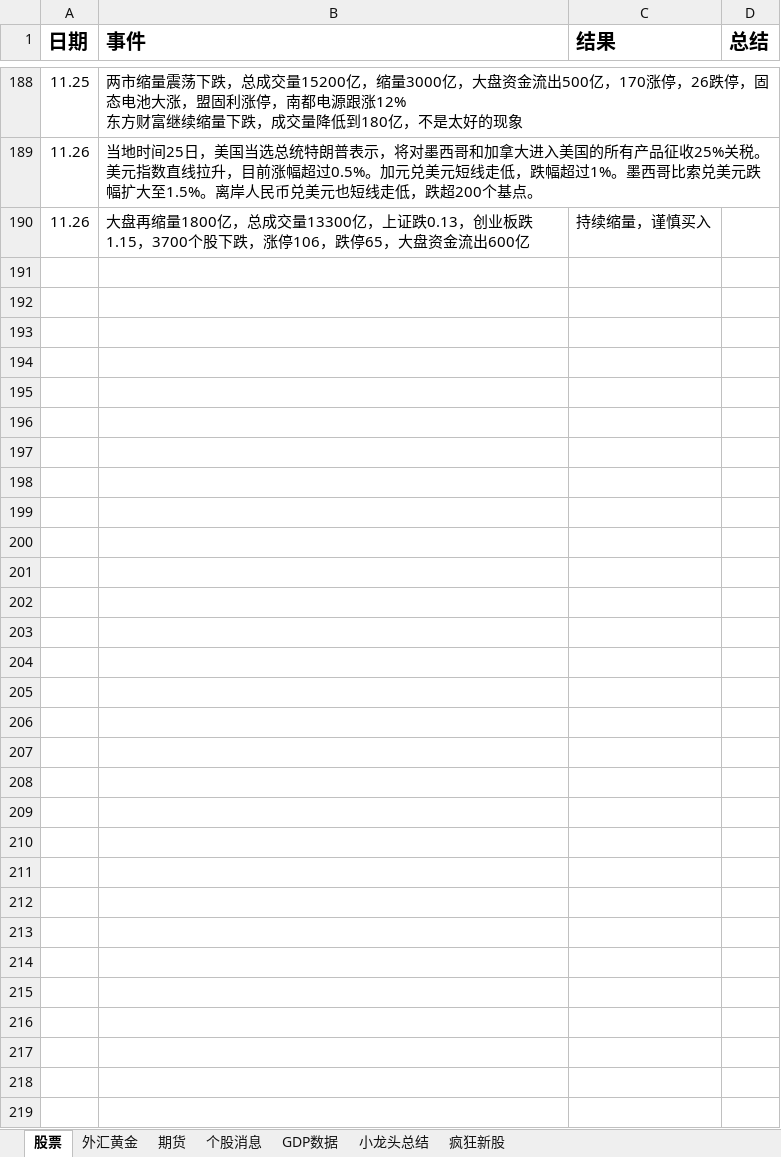
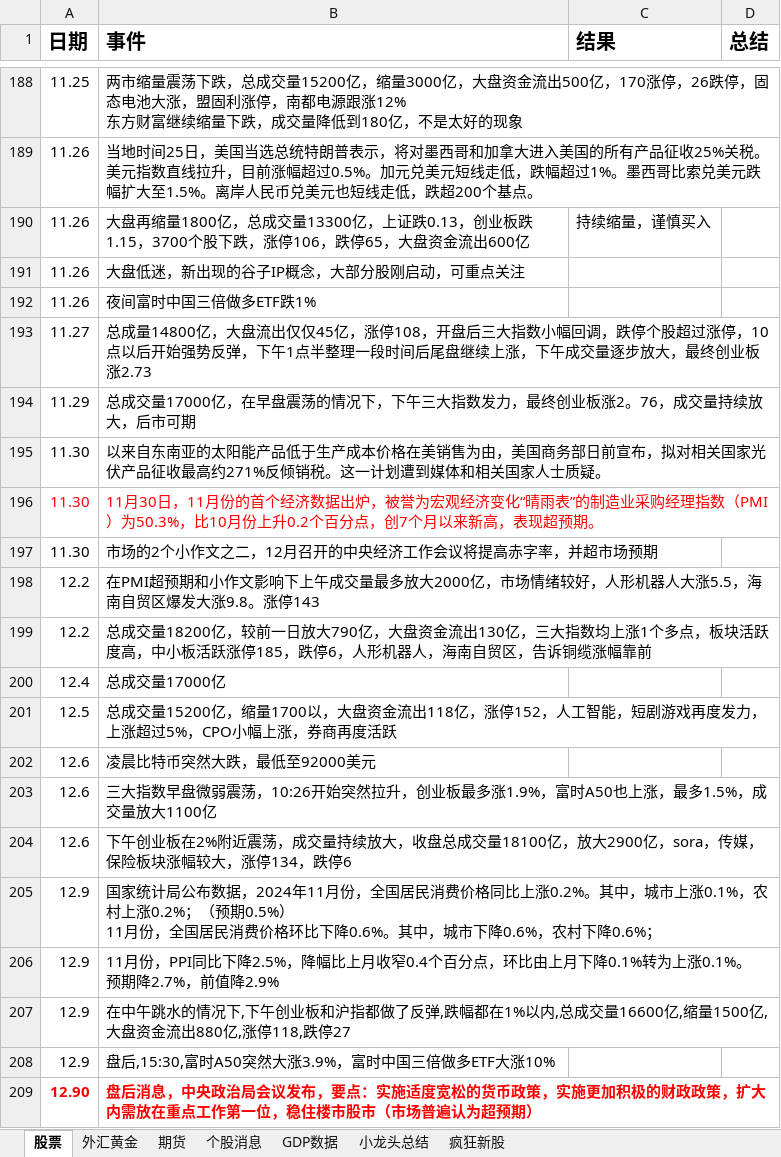
Before and after one commit to namelcx/military_org_new, an Excel workbook: 证券记录.xlsx, sheet 股票, drawn as a sheet; only a part is shown, gaps mark what is left out; values as stored, in another font and other column widths than the file's, no borders; ↵ is a line break in a cell; the diff covers the shown part only; the diff names each change by its address in the sheet, - before the commit and + after, or states it on an @@ line.

Commit message:
change

```diff
--- a/证券记录.xlsx (sheet 股票)
+++ b/证券记录.xlsx (sheet 股票)
+row 191: 11.26 | 大盘低迷，新出现的谷子IP概念，大部分股刚启动，可重点关注
+row 192: 11.26 | 夜间富时中国三倍做多ETF跌1%
+row 193: 11.27 | 总成量14800亿，大盘流出仅仅45亿，涨停108，开盘后三大指数小幅回调，跌停个股超过涨停，10点以后开始强势反弹，下午1点半整理一段时间后尾盘继续上涨，下午成交量逐步放大，最终创业板涨2.73
+row 194: 11.29 | 总成交量17000亿，在早盘震荡的情况下，下午三大指数发力，最终创业板涨2。76，成交量持续放大，后市可期
+row 195: 11.30 | 以来自东南亚的太阳能产品低于生产成本价格在美销售为由，美国商务部日前宣布，拟对相关国家光伏产品征收最高约271%反倾销税。这一计划遭到媒体和相关国家人士质疑。
+row 196: 11.30 | 11月30日，11月份的首个经济数据出炉，被誉为宏观经济变化“晴雨表”的制造业采购经理指数（PMI）为50.3%，比10月份上升0.2个百分点，创7个月以来新高，表现超预期。
+row 197: 11.30 | 市场的2个小作文之二，12月召开的中央经济工作会议将提高赤字率，并超市场预期
+row 198: 12.2 | 在PMI超预期和小作文影响下上午成交量最多放大2000亿，市场情绪较好，人形机器人大涨5.5，海南自贸区爆发大涨9.8。涨停143
+row 199: 12.2 | 总成交量18200亿，较前一日放大790亿，大盘资金流出130亿，三大指数均上涨1个多点，板块活跃度高，中小板活跃涨停185，跌停6，人形机器人，海南自贸区，告诉铜缆涨幅靠前
+row 200: 12.4 | 总成交量17000亿
+row 201: 12.5 | 总成交量15200亿，缩量1700以，大盘资金流出118亿，涨停152，人工智能，短剧游戏再度发力，上涨超过5%，CPO小幅上涨，券商再度活跃
+row 202: 12.6 | 凌晨比特币突然大跌，最低至92000美元
+row 203: 12.6 | 三大指数早盘微弱震荡，10:26开始突然拉升，创业板最多涨1.9%，富时A50也上涨，最多1.5%，成交量放大1100亿
+row 204: 12.6 | 下午创业板在2%附近震荡，成交量持续放大，收盘总成交量18100亿，放大2900亿，sora，传媒，保险板块涨幅较大，涨停134，跌停6
+row 205: 12.9 | 国家统计局公布数据，2024年11月份，全国居民消费价格同比上涨0.2%。其中，城市上涨0.1%，农村上涨0.2%；（预期0.5%） ↵ 11月份，全国居民消费价格环比下降0.6%。其中，城市下降0.6%，农村下降0.6%；
+row 206: 12.9 | 11月份，PPI同比下降2.5%，降幅比上月收窄0.4个百分点，环比由上月下降0.1%转为上涨0.1%。 ↵ 预期降2.7%，前值降2.9%
+row 207: 12.9 | 在中午跳水的情况下,下午创业板和沪指都做了反弹,跌幅都在1%以内,总成交量16600亿,缩量1500亿,大盘资金流出880亿,涨停118,跌停27
+row 208: 12.9 | 盘后,15:30,富时A50突然大涨3.9%，富时中国三倍做多ETF大涨10%
+row 209: 12.90 | 盘后消息，中央政治局会议发布，要点：实施适度宽松的货币政策，实施更加积极的财政政策，扩大内需放在重点工作第一位，稳住楼市股市（市场普遍认为超预期）
```
Also changed, not shown: 18 added rows elsewhere in this sheet, sheet 个股消息, sheet 外汇黄金.
